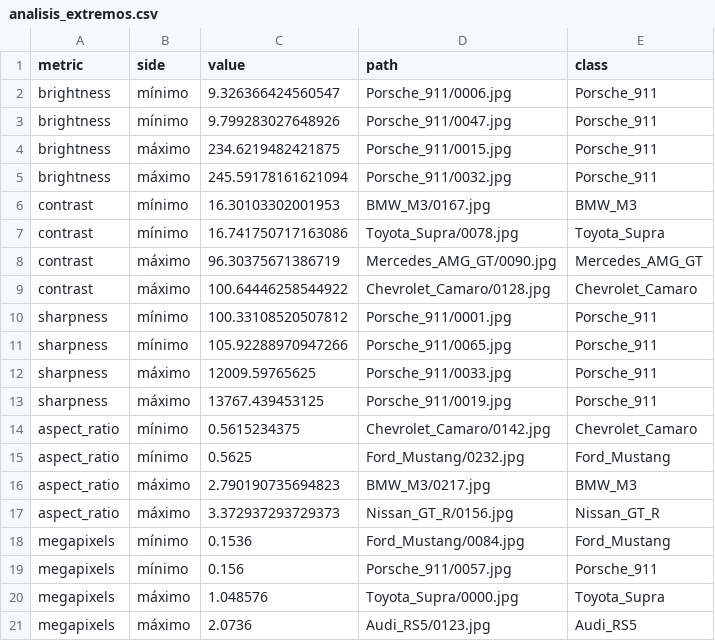
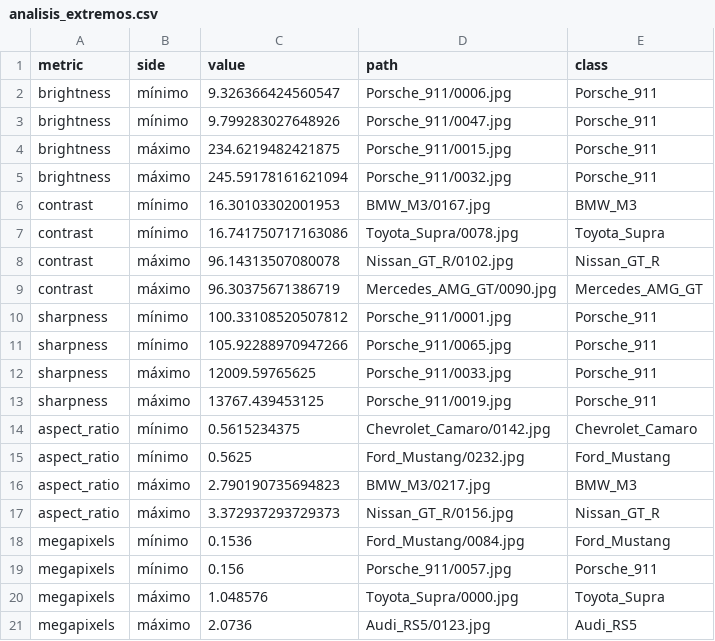
Before and after one commit to XMaster417/CCM, a CSV file: public/documents/analisis_extremos.csv, drawn as a sheet.

```diff
--- a/public/documents/analisis_extremos.csv
+++ b/public/documents/analisis_extremos.csv
@@ -7,4 +7,4 @@ contrast,mínimo,16.30103302001953,BMW_M3/0167.jpg,BMW_M3
 contrast,mínimo,16.741750717163086,Toyota_Supra/0078.jpg,Toyota_Supra
+contrast,máximo,96.14313507080078,Nissan_GT_R/0102.jpg,Nissan_GT_R
 contrast,máximo,96.30375671386719,Mercedes_AMG_GT/0090.jpg,Mercedes_AMG_GT
-contrast,máximo,100.64446258544922,Chevrolet_Camaro/0128.jpg,Chevrolet_Camaro
 sharpness,mínimo,100.33108520507812,Porsche_911/0001.jpg,Porsche_911
```
Also changed, not shown: public/documents/analisis_tabla_clases.csv, public/documents/analisis_tabla_creadores.csv, 32 other files.
